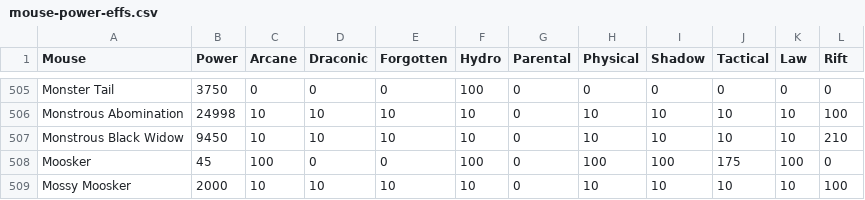
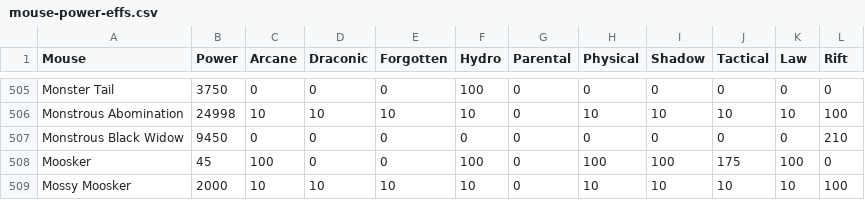
Before and after one commit to vakilkunal/MH-Tools, a CSV file: data/mouse-power-effs.csv, drawn as a sheet; only a part is shown, gaps mark what is left out.

Commit message:
Fixed non-Rift effs for MBW

```diff
--- a/data/mouse-power-effs.csv
+++ b/data/mouse-power-effs.csv
@@ -506,3 +506,3 @@ Monster Tail,3750,0,0,0,100,0,0,0,0,0,0
 Monstrous Abomination,24998,10,10,10,10,0,10,10,10,10,100
-Monstrous Black Widow,9450,10,10,10,10,0,10,10,10,10,210
+Monstrous Black Widow,9450,0,0,0,0,0,0,0,0,0,210
 Moosker,45,100,0,0,100,0,100,100,175,100,0
```
